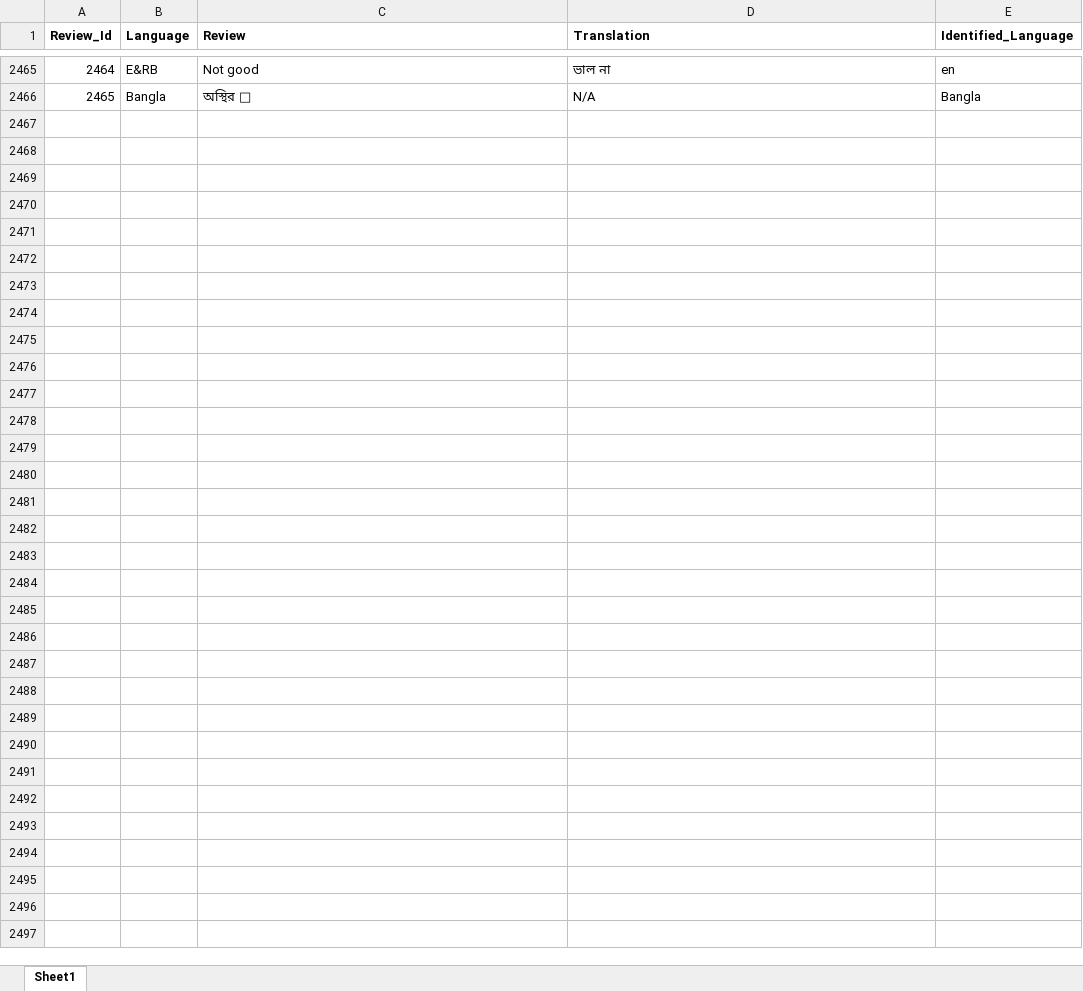
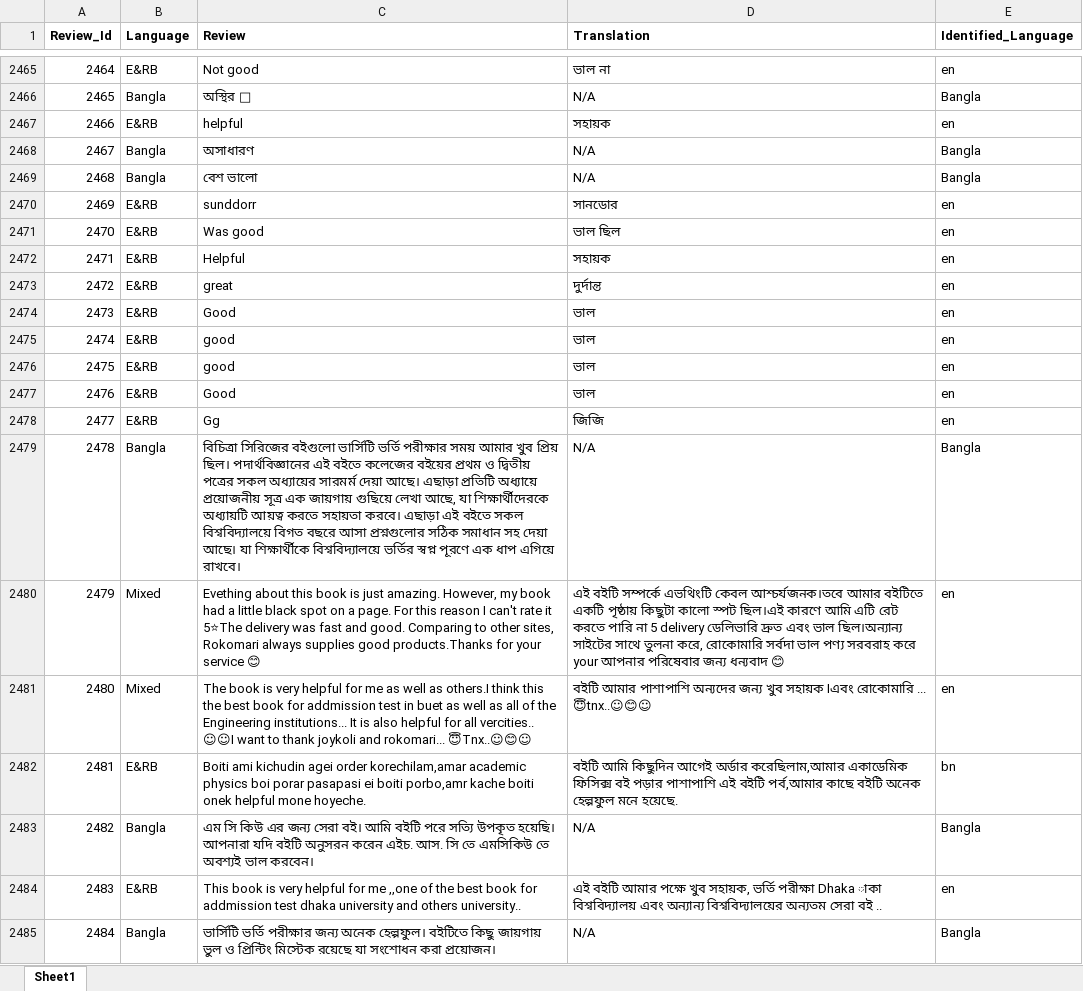
Before and after one commit to obayedsiam/Flower-Machine-Learning, an Excel workbook: translation.xlsx, sheet Sheet1, drawn as a sheet; only a part is shown, gaps mark what is left out; values as stored, in another font and other column widths than the file's, no borders; the diff covers the shown part only; the diff names each change by its address in the sheet, - before the commit and + after, or states it on an @@ line.

```diff
--- a/translation.xlsx (sheet Sheet1)
+++ b/translation.xlsx (sheet Sheet1)
+row 2467: 2466 | E&RB | helpful | সহায়ক | en
+row 2468: 2467 | Bangla | অসাধারণ | N/A | Bangla
+row 2469: 2468 | Bangla | বেশ ভালো | N/A | Bangla
+row 2470: 2469 | E&RB | sunddorr | সানডোর | en
+row 2471: 2470 | E&RB | Was good | ভাল ছিল | en
+row 2472: 2471 | E&RB | Helpful | সহায়ক | en
+row 2473: 2472 | E&RB | great | দুর্দান্ত | en
+row 2474: 2473 | E&RB | Good | ভাল | en
+row 2475: 2474 | E&RB | good | ভাল | en
+row 2476: 2475 | E&RB | good | ভাল | en
+row 2477: 2476 | E&RB | Good | ভাল | en
+row 2478: 2477 | E&RB | Gg | জিজি | en
+row 2479: 2478 | Bangla | বিচিত্রা সিরিজের বইগুলো ভার্সিটি ভর্তি পরীক্ষার সময় আমার খুব প্রিয় ছিল। পদার্থবিজ্ঞানের এই বইতে কলেজের বইয়ের প্রথম ও দ্বিতীয় পত্রের সকল অধ্যায়ের সারমর্ম দেয়া আছে। এছাড়া প্রতিটি অধ্যায়ে প্রয়োজনীয় সূত্র এক জায়গায় গুছিয়ে লেখা আছে, যা শিক্ষার্থীদেরকে অধ্যায়টি আয়ত্ব করতে সহায়তা করবে। এছাড়া এই বইতে সকল বিশ্ববিদ্যালয়ে বিগত বছরে আসা প্রশ্নগুলোর সঠিক সমাধান সহ দেয়া আছে। যা শিক্ষার্থীকে বিশ্ববিদ্যালয়ে ভর্তির স্বপ্ন পূরণে এক ধাপ এগিয়ে রাখবে। | N/A | Bangla
+row 2480: 2479 | Mixed | Evething about this book is just amazing. However, my book had a little black spot on a page. For this reason I can't rate it 5⭐The delivery was fast and good. Comparing to other sites, Rokomari always supplies good products.Thanks for your service 😊 | এই বইটি সম্পর্কে এভথিংটি কেবল আশ্চর্যজনক।তবে আমার বইটিতে একটি পৃষ্ঠায় কিছুটা কালো স্পট ছিল।এই কারণে আমি এটি রেট করতে পারি না 5 delivery ডেলিভারি দ্রুত এবং ভাল ছিল।অন্যান্য সাইটের সাথে তুলনা করে, রোকোমারি সর্বদা ভাল পণ্য সরবরাহ করে your আপনার পরিষেবার জন্য ধন্যবাদ 😊 | en
+row 2481: 2480 | Mixed | The book is very helpful for me as well as others.I think this the best book for addmission test in buet as well as all of the Engineering institutions... It is also helpful for all vercities.. ☺☺I want to thank joykoli and rokomari... 😇Tnx..☺😊☺ | বইটি আমার পাশাপাশি অন্যদের জন্য খুব সহায়ক Iএবং রোকোমারি ... 😇tnx..☺😊☺ | en
+row 2482: 2481 | E&RB | Boiti ami kichudin agei order korechilam,amar academic physics boi porar pasapasi ei boiti porbo,amr kache boiti onek helpful mone hoyeche. | বইটি আমি কিছুদিন আগেই অর্ডার করেছিলাম,আমার একাডেমিক ফিসিক্স বই পড়ার পাশাপাশি এই বইটি পর্ব,আমার কাছে বইটি অনেক হেল্পফুল মনে হয়েছে. | bn
+row 2483: 2482 | Bangla | এম সি কিউ এর জন্য সেরা বই। আমি বইটি পরে সত্যি উপকৃত হয়েছি। আপনারা যদি বইটি অনুসরন করেন এইচ. আস. সি তে এমসিকিউ তে অবশ্যই ভাল করবেন। | N/A | Bangla
+row 2484: 2483 | E&RB | This book is very helpful for me ,,one of the best book for addmission test dhaka university and others university.. | এই বইটি আমার পক্ষে খুব সহায়ক, ভর্তি পরীক্ষা Dhaka াকা বিশ্ববিদ্যালয় এবং অন্যান্য বিশ্ববিদ্যালয়ের অন্যতম সেরা বই .. | en
+row 2485: 2484 | Bangla | ভার্সিটি ভর্তি পরীক্ষার জন্য অনেক হেল্পফুল। বইটিতে কিছু জায়গায় ভুল ও প্রিন্টিং মিস্টেক রয়েছে যা সংশোধন করা প্রয়োজন। | N/A | Bangla
```
Also changed, not shown: 74 added rows elsewhere in this sheet, 1 other file.
